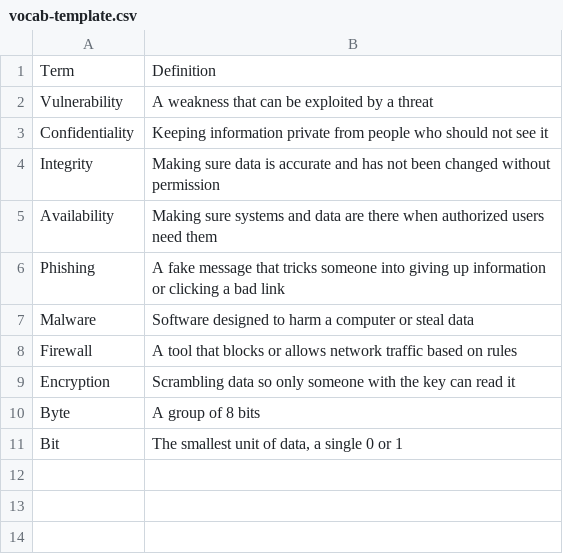
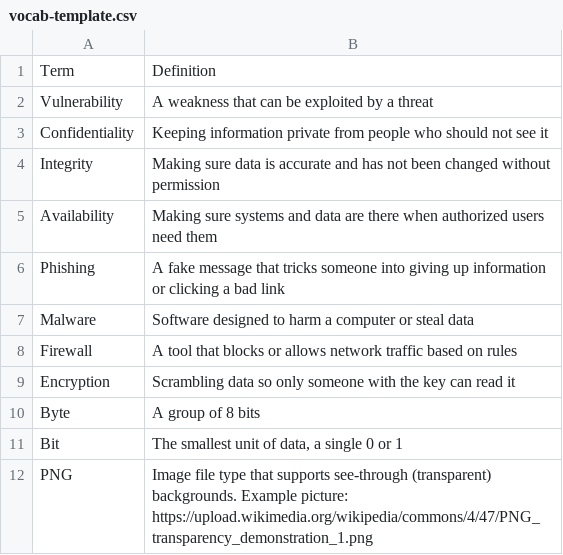
Before and after one commit to Web3Lion/compsci_classpages, a CSV file: mane-event/vocab-template.csv, drawn as a sheet; the diff names each change by its address in the sheet, - before the commit and + after, or states it on an @@ line.

```diff
--- a/mane-event/vocab-template.csv
+++ b/mane-event/vocab-template.csv
+row 12: PNG | Image file type that supports see-through (transparent) backgrounds. Example picture: https://upload.wikimedia.org/wikipedia/commons/4/47/PNG_transparency_demonstration_1.png
```
Also changed, not shown: mane-event/jeopardy-template.csv, mane-event/qa-template.csv, 50 other files.
